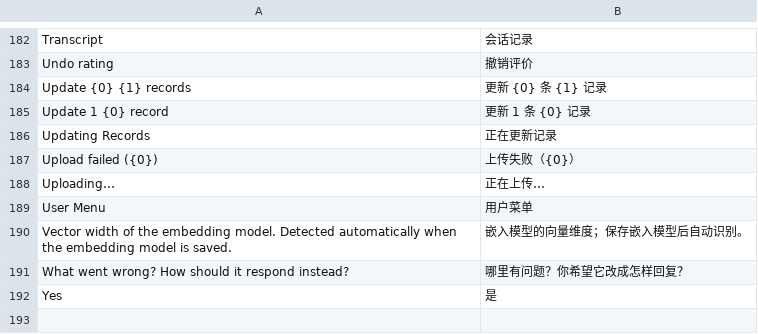
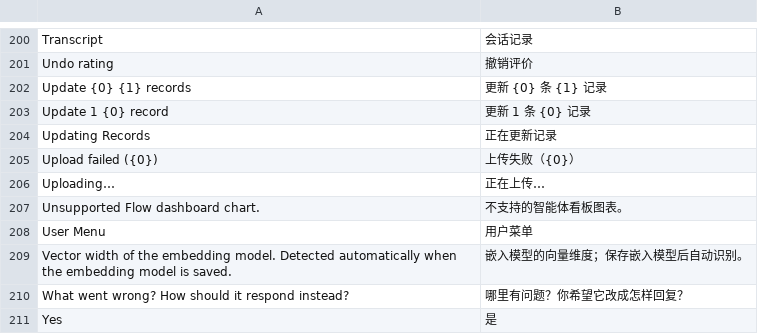
Before and after one commit to z125316840-code/flow, a CSV file: flow/translations/zh.csv, drawn as a sheet; only a part is shown, gaps mark what is left out; the diff covers the shown part only; the diff names each change by its address in the sheet, - before the commit and + after, or states it on an @@ line.

Commit message:
feat: add native Flow operations dashboard

```diff
--- a/flow/translations/zh.csv
+++ b/flow/translations/zh.csv
+row 207: Unsupported Flow dashboard chart. | 不支持的智能体看板图表。
```
Also changed, not shown: 18 added rows elsewhere in this file, 24 other files.
